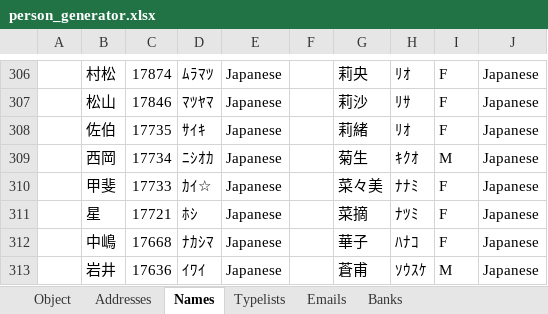
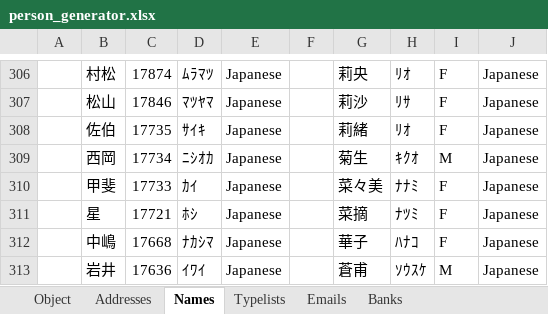
Before and after one commit to aji3/person-generator, an Excel workbook: person_generator.xlsx, sheet Names, drawn as a sheet; only a part is shown, gaps mark what is left out; values as stored, in another font and other column widths than the file's, no borders; the diff names each change by its address in the sheet, - before the commit and + after, or states it on an @@ line.

```diff
--- a/person_generator.xlsx (sheet Names)
+++ b/person_generator.xlsx (sheet Names)
-D310: ｶｲ☆
+D310: ｶｲ
```
Also changed, not shown: sheet Object, sheet Addresses, formulas that keep their value, hidden cells, 3 other files.
